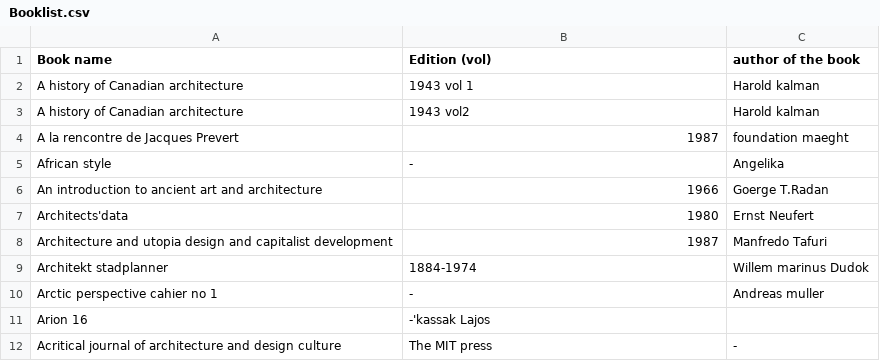
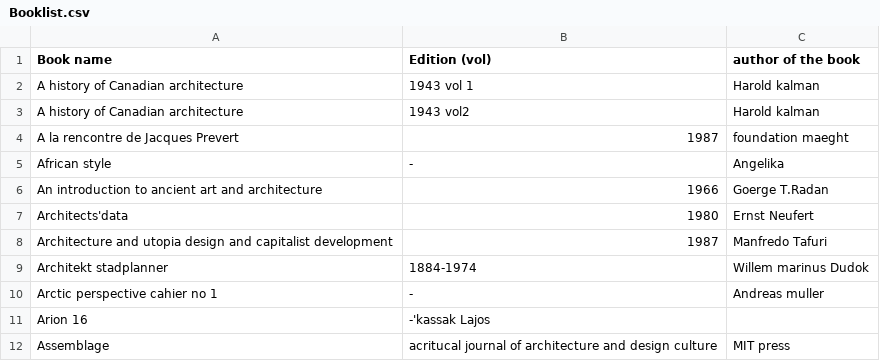
Before and after one commit to WeAreYEF/PAGarchLibrary, a CSV file: Booklist.csv, drawn as a sheet.

Commit message:
Update Booklist.csv

```diff
--- a/Booklist.csv
+++ b/Booklist.csv
@@ -11,2 +11,2 @@ Arctic perspective cahier no 1,-,Andreas muller
 Arion 16,-'kassak Lajos
-Acritical journal of architecture and design culture,The MIT press,-
+Assemblage,acritucal journal of architecture and design culture,MIT press
```
